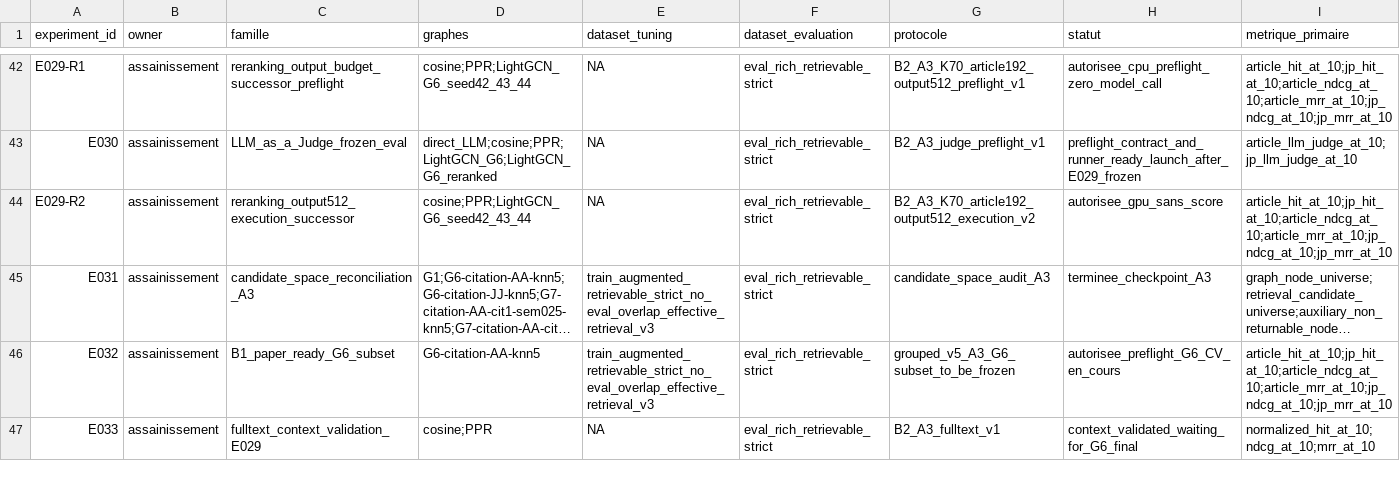
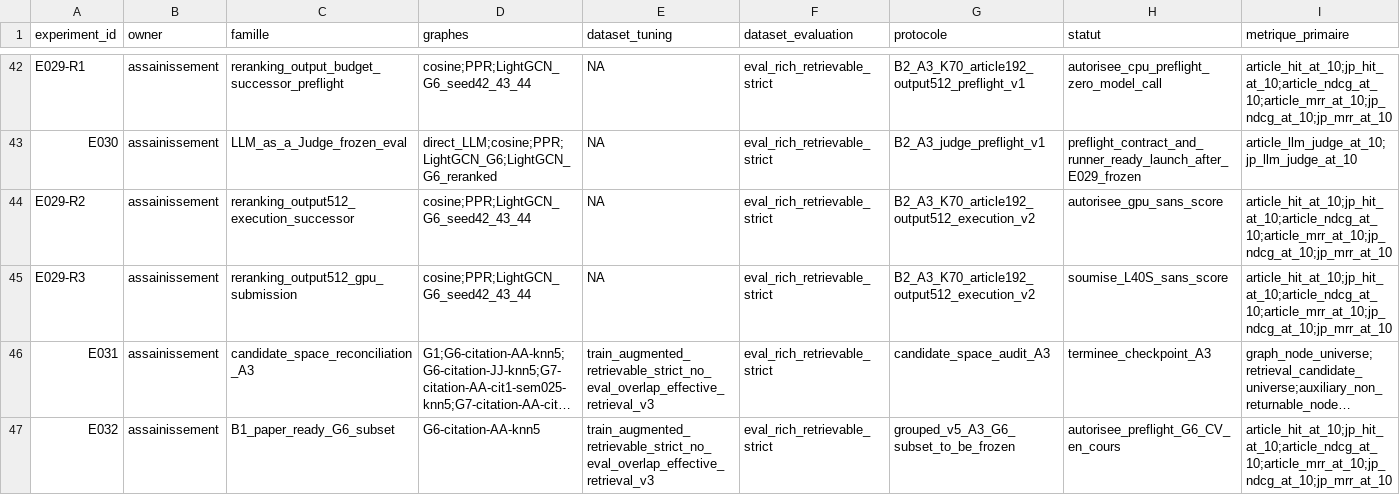
Before and after one commit to matt-kaep/legal_knowledge_graph, a CSV file: 01-Projet/paper-control/REGISTRE-EXPERIENCES.csv, drawn as a sheet; only a part is shown, gaps mark what is left out; the shorter side is filled out with more unchanged rows; long unchanged cells end in …; rows hold the shown columns only; the diff names each change by its address in the sheet, - before the commit and + after, or states it on an @@ line.

Commit message:
chore: record E029 output-512 submission

```diff
--- a/01-Projet/paper-control/REGISTRE-EXPERIENCES.csv
+++ b/01-Projet/paper-control/REGISTRE-EXPERIENCES.csv
+row 45: E029-R3 | assainissement | reranking_output512_gpu_submission | cosine;PPR;LightGCN_G6_seed42_43_44 | NA | eval_rich_retrievable_strict | B2_A3_K70_article192_output512_execution_v2 | soumise_L40S_sans_score | article_hit_at_10;jp_hit_at_10;article_ndcg_at_10;article_mrr_at_10;jp_ndcg_at_10;jp_mrr_at_10
```
Also changed, not shown: 2 other files.
